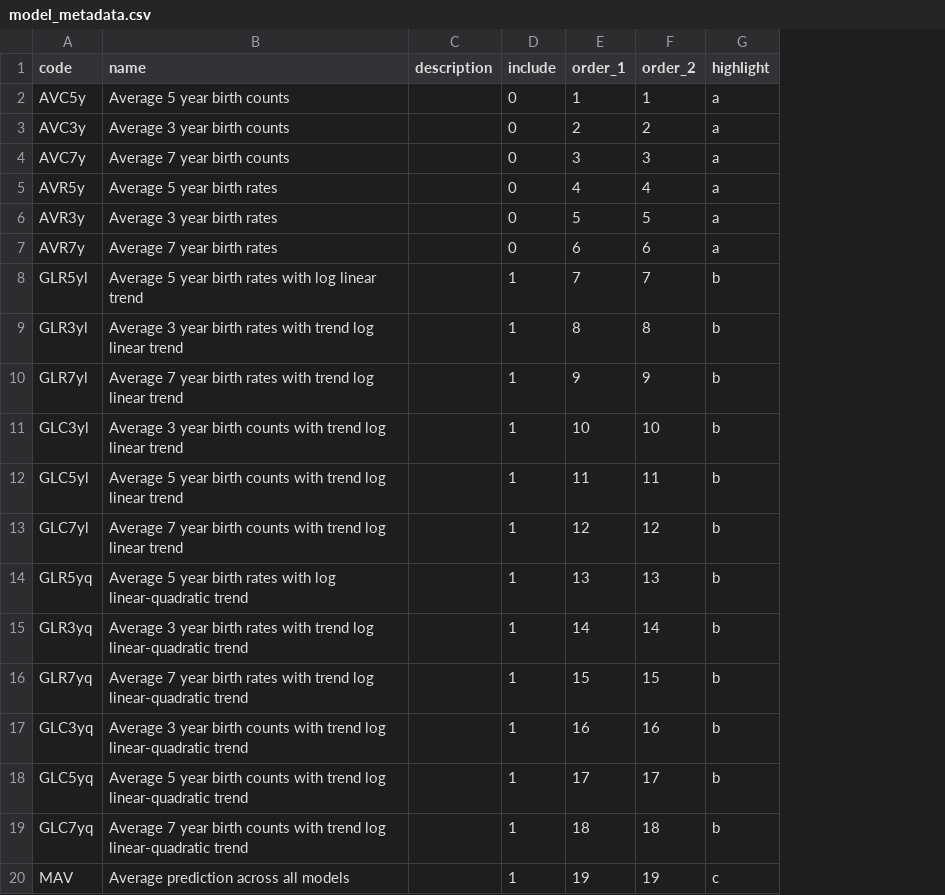
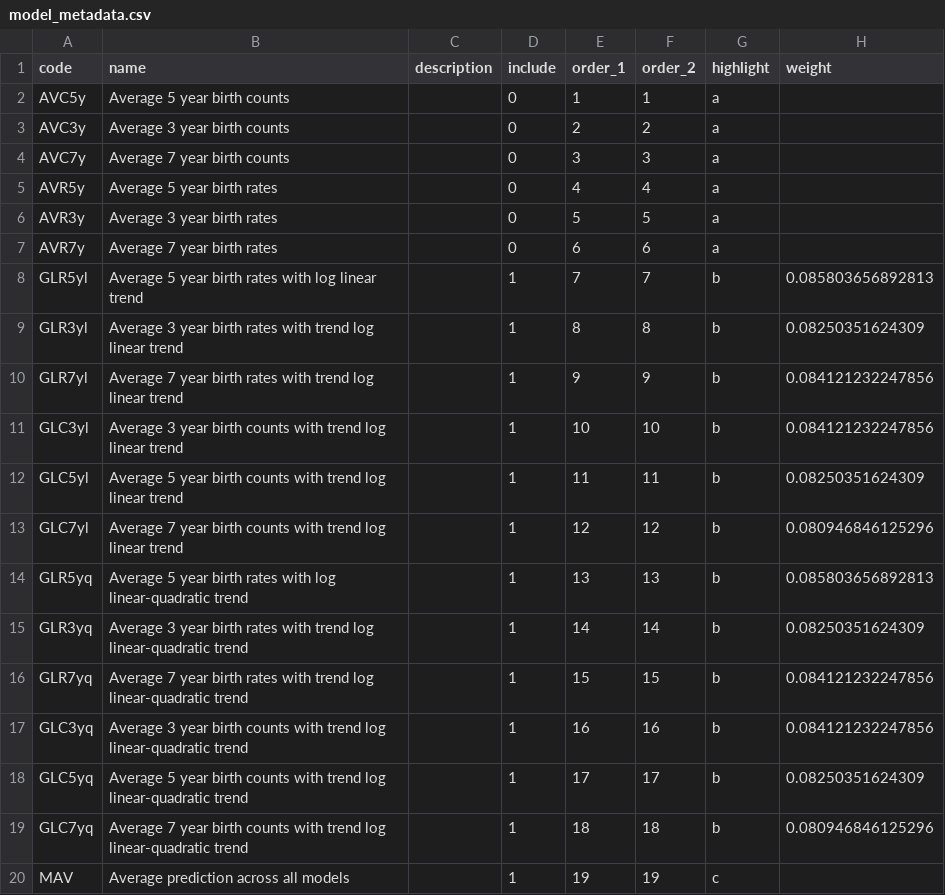
Before and after one commit to jschoeley/xfertility, a CSV file: src/model_metadata.csv, drawn as a sheet; the diff names each change by its address in the sheet, - before the commit and + after, or states it on an @@ line.

Commit message:
Update Estimates; Fix Error in Model Averaging

```diff
--- a/src/model_metadata.csv
+++ b/src/model_metadata.csv
+column H (weight), rows 8-19: 0.085803656892813 | 0.08250351624309 | 0.084121232247856 | 0.084121232247856 | 0.08250351624309 | 0.080946846125296 | 0.085803656892813 | 0.08250351624309 | 0.084121232247856 | 0.084121232247856 | 0.08250351624309 | 0.080946846125296
```
Also changed, not shown: 10 other files.
